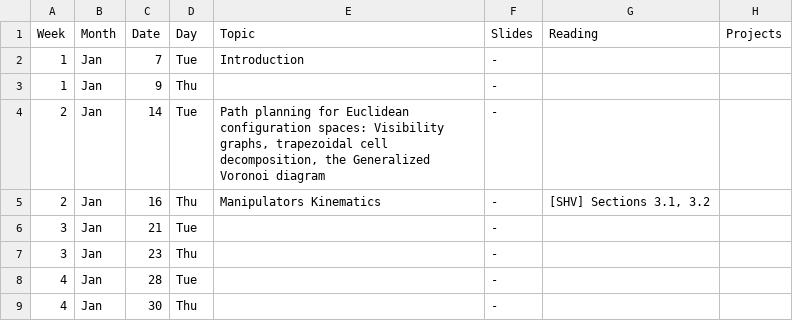
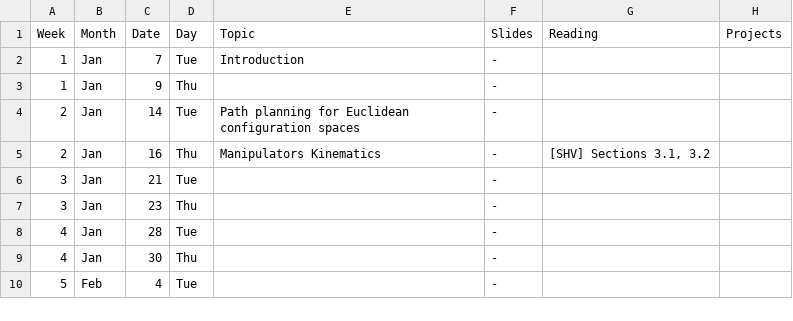
Before and after one commit to dellaert/20S-8803MM, a CSV file: _data/Schedule.csv, drawn as a sheet; only a part is shown; the shorter side is filled out with more unchanged rows.

Commit message:
Update Schedule.csv

```diff
--- a/_data/Schedule.csv
+++ b/_data/Schedule.csv
@@ -3,3 +3,3 @@ Week,Month,Date,Day,Topic,Slides,Reading,Projects
 1,Jan,9,Thu,,-,,
-2,Jan,14,Tue,"Path planning for Euclidean configuration spaces: Visibility graphs, trapezoidal cell decomposition, the Generalized Voronoi diagram",-,,
+2,Jan,14,Tue,"Path planning for Euclidean configuration spaces",-,,
 2,Jan,16,Thu,Manipulators Kinematics,-,"[SHV] Sections 3.1, 3.2",
```
